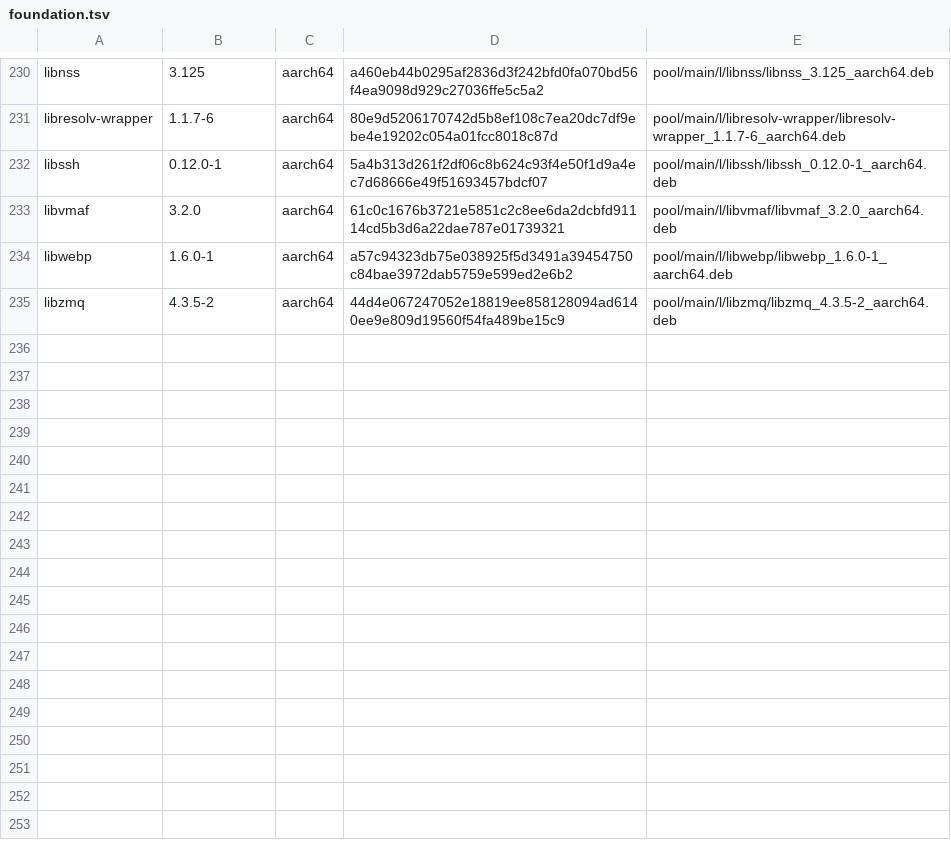
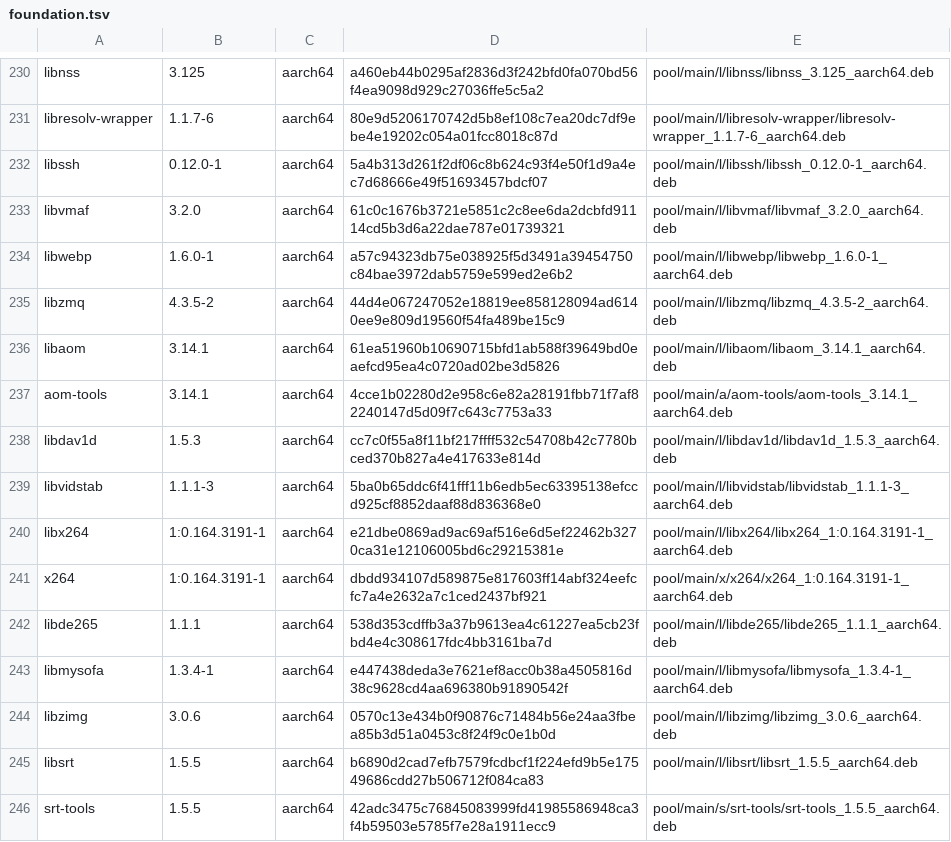
Before and after one commit to PickleHik3/io-vaj-apt, a TSV file: manifests/foundation.tsv, drawn as a sheet; only a part is shown, gaps mark what is left out; the diff covers the shown part only.

Commit message:
Phase 5: publish Wave F media runtime foundation

```diff
--- a/manifests/foundation.tsv
+++ b/manifests/foundation.tsv
@@ -235 +235,12 @@ libwebp	1.6.0-1	aarch64	a57c94323db75e038925f5d3491a39454750c84bae3972dab5759e59
 libzmq	4.3.5-2	aarch64	44d4e067247052e18819ee858128094ad6140ee9e809d19560f54fa489be15c9	pool/main/l/libzmq/libzmq_4.3.5-2_aarch64.deb
+libaom	3.14.1	aarch64	61ea51960b10690715bfd1ab588f39649bd0eaefcd95ea4c0720ad02be3d5826	pool/main/l/libaom/libaom_3.14.1_aarch64.deb
+aom-tools	3.14.1	aarch64	4cce1b02280d2e958c6e82a28191fbb71f7af82240147d5d09f7c643c7753a33	pool/main/a/aom-tools/aom-tools_3.14.1_aarch64.deb
+libdav1d	1.5.3	aarch64	cc7c0f55a8f11bf217ffff532c54708b42c7780bced370b827a4e417633e814d	pool/main/l/libdav1d/libdav1d_1.5.3_aarch64.deb
+libvidstab	1.1.1-3	aarch64	5ba0b65ddc6f41fff11b6edb5ec63395138efccd925cf8852daaf88d836368e0	pool/main/l/libvidstab/libvidstab_1.1.1-3_aarch64.deb
+libx264	1:0.164.3191-1	aarch64	e21dbe0869ad9ac69af516e6d5ef22462b3270ca31e12106005bd6c29215381e	pool/main/l/libx264/libx264_1:0.164.3191-1_aarch64.deb
+x264	1:0.164.3191-1	aarch64	dbdd934107d589875e817603ff14abf324eefcfc7a4e2632a7c1ced2437bf921	pool/main/x/x264/x264_1:0.164.3191-1_aarch64.deb
+libde265	1.1.1	aarch64	538d353cdffb3a37b9613ea4c61227ea5cb23fbd4e4c308617fdc4bb3161ba7d	pool/main/l/libde265/libde265_1.1.1_aarch64.deb
+libmysofa	1.3.4-1	aarch64	e447438deda3e7621ef8acc0b38a4505816d38c9628cd4aa696380b91890542f	pool/main/l/libmysofa/libmysofa_1.3.4-1_aarch64.deb
+libzimg	3.0.6	aarch64	0570c13e434b0f90876c71484b56e24aa3fbea85b3d51a0453c8f24f9c0e1b0d	pool/main/l/libzimg/libzimg_3.0.6_aarch64.deb
+libsrt	1.5.5	aarch64	b6890d2cad7efb7579fcdbcf1f224efd9b5e17549686cdd27b506712f084ca83	pool/main/l/libsrt/libsrt_1.5.5_aarch64.deb
+srt-tools	1.5.5	aarch64	42adc3475c76845083999fd41985586948ca3f4b59503e5785f7e28a1911ecc9	pool/main/s/srt-tools/srt-tools_1.5.5_aarch64.deb
```
Also changed, not shown: 10 added rows and 2 edited cells elsewhere in this file.
